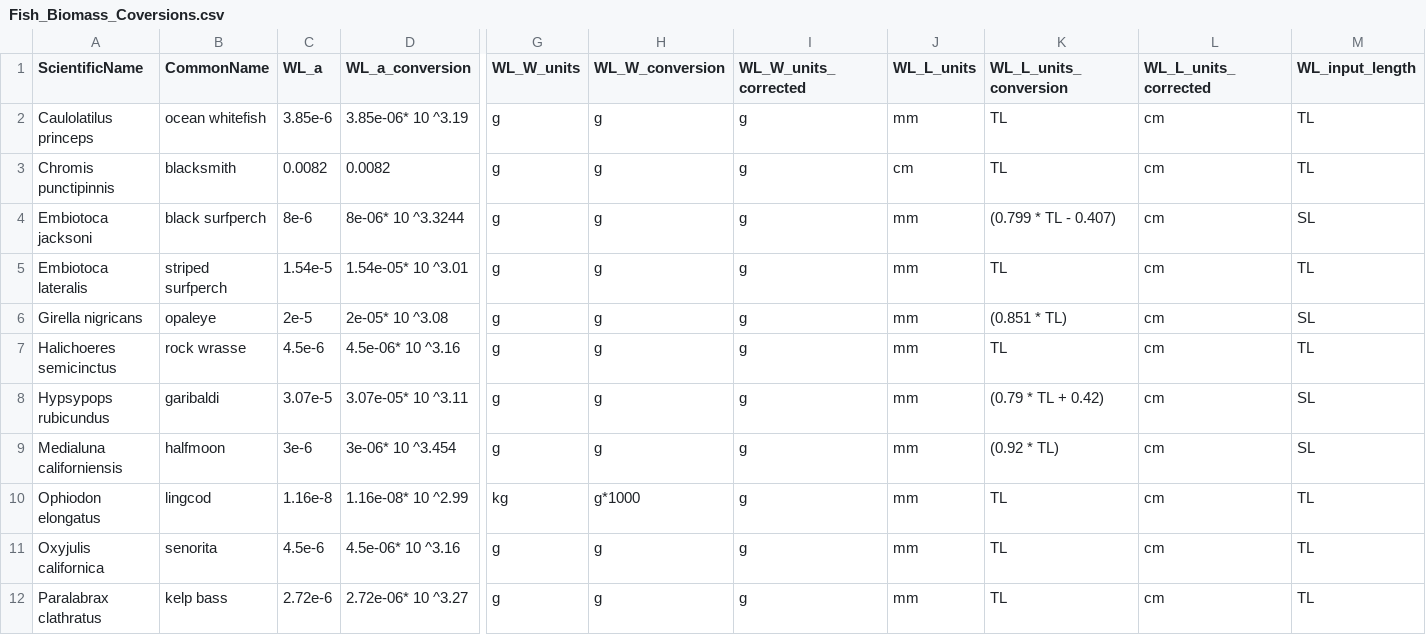
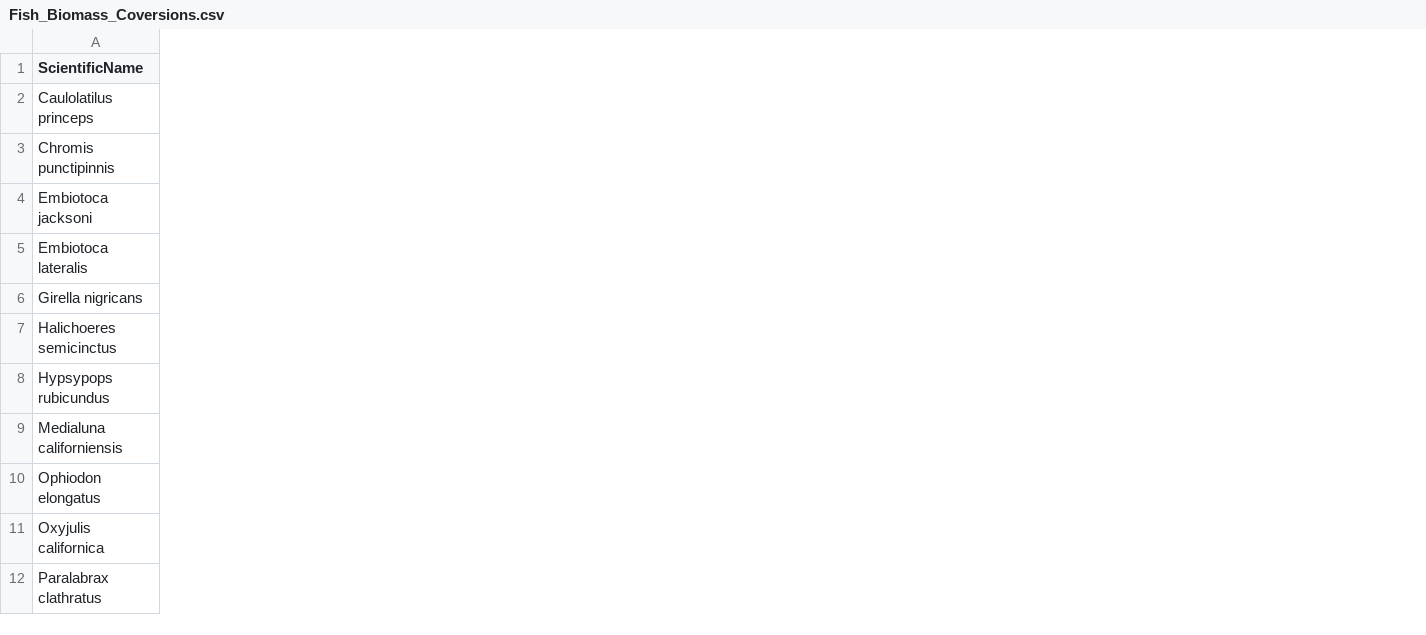
Before and after one commit to cullen-molitor/KFM_Shiny_App, a CSV file: App/Meta_Data/Fish_Biomass_Coversions.csv, drawn as a sheet; only a part is shown, gaps mark what is left out; the diff covers the shown part only; the diff names each change by its address in the sheet, - before the commit and + after, or states it on an @@ line.

```diff
--- a/App/Meta_Data/Fish_Biomass_Coversions.csv
+++ b/App/Meta_Data/Fish_Biomass_Coversions.csv
-column B (CommonName), rows 2-12: ocean whitefish | blacksmith | black surfperch | striped surfperch | opaleye | rock wrasse | garibaldi | halfmoon | lingcod | senorita | kelp bass
-column C (WL_a), rows 2-12: 3.85e-6 | 0.0082 | 8e-6 | 1.54e-5 | 2e-5 | 4.5e-6 | 3.07e-5 | 3e-6 | 1.16e-8 | 4.5e-6 | 2.72e-6
-column D (WL_a_conversion), rows 2-12: 3.85e-06* 10 ^3.19 | 0.0082 | 8e-06* 10 ^3.3244 | 1.54e-05* 10 ^3.01 | 2e-05* 10 ^3.08 | 4.5e-06* 10 ^3.16 | 3.07e-05* 10 ^3.11 | 3e-06* 10 ^3.454 | 1.16e-08* 10 ^2.99 | 4.5e-06* 10 ^3.16 | 2.72e-06* 10 ^3.27
-column G (WL_W_units), rows 2-12: g | g | g | g | g | g | g | g | kg | g | g
-column H (WL_W_conversion), rows 2-12: g | g | g | g | g | g | g | g | g*1000 | g | g
-column I (WL_W_units_corrected), rows 2-12: all g
-column J (WL_L_units), rows 2-12: mm | cm | mm | mm | mm | mm | mm | mm | mm | mm | mm
-column K (WL_L_units_conversion), rows 2-12: TL | TL | (0.799 * TL - 0.407) | TL | (0.851 * TL) | TL | (0.79 * TL + 0.42) | (0.92 * TL) | TL | TL | TL
-column L (WL_L_units_corrected), rows 2-12: all cm
-column M (WL_input_length), rows 2-12: TL | TL | SL | TL | SL | TL | SL | SL | TL | TL | TL
```
Also changed, not shown: 4 removed columns elsewhere in this file, App/Meta_Data/Benthic_Biomass_Equations.csv, App/Meta_Data/Species_Complete.csv, 16 other files.
